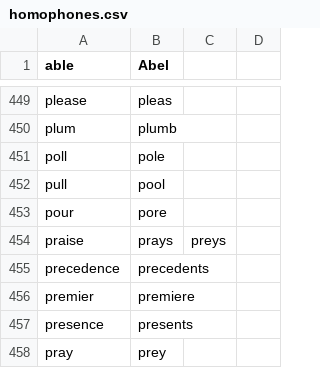
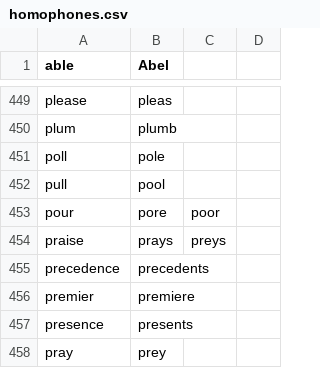
Before and after one commit to pokey/pokey_talon, a CSV file: code/homophones.csv, drawn as a sheet; only a part is shown, gaps mark what is left out.

```diff
--- a/code/homophones.csv
+++ b/code/homophones.csv
@@ -452,3 +452,3 @@ poll,pole
 pull,pool
-pour,pore
+pour,pore,poor
 praise,prays,preys
```
Also changed, not shown: settings/additional_words.csv, talon-hud-settings/live_screen_share_widget_settings.csv, 9 other files.
